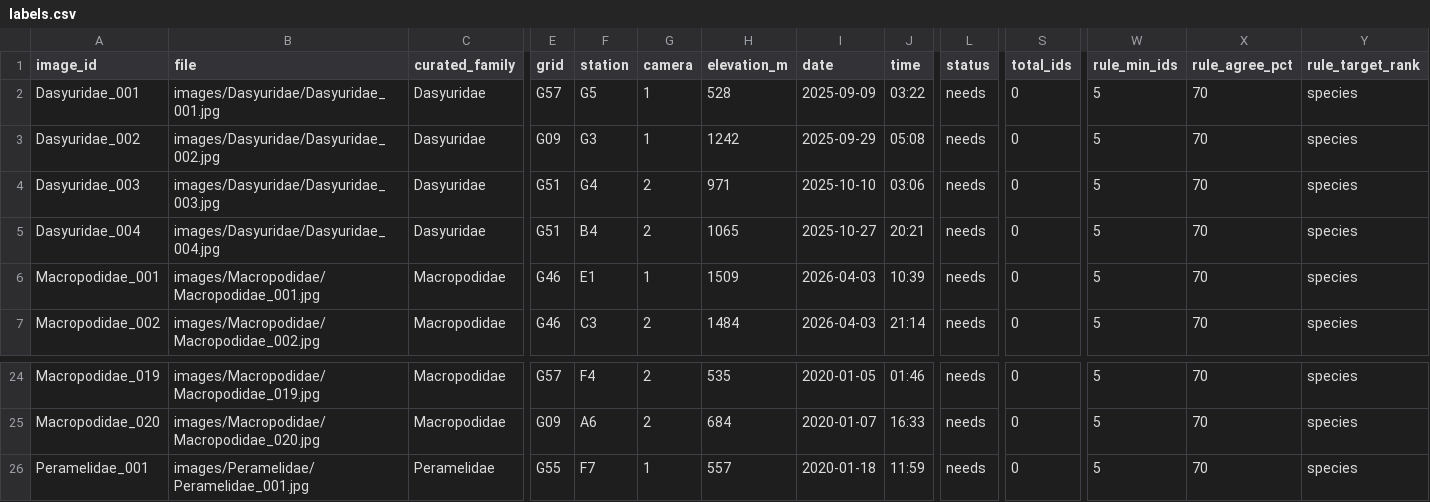
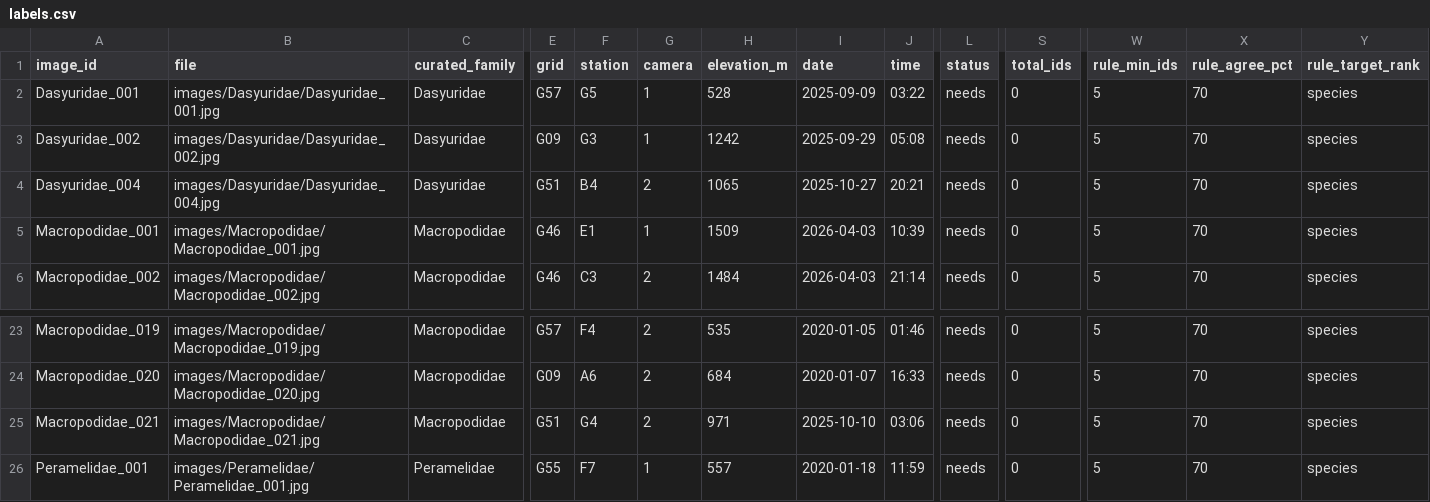
Before and after one commit to wtunsworth-a11y/MCA_BioD, a CSV file: docs/data/labels.csv, drawn as a sheet; only a part is shown, gaps mark what is left out; removed rows and columns are numbered as before the commit, all else as after; rows hold the shown columns only; the diff names each change by its address in the sheet, - before the commit and + after, or states it on an @@ line.

```diff
--- a/docs/data/labels.csv
+++ b/docs/data/labels.csv
-row 4: Dasyuridae_003 | images/Dasyuridae/Dasyuridae_003.jpg | Dasyuridae | G51 | G4 | 2 | 971 | 2025-10-10 | 03:06 | needs | 0 | 5 | 70 | species
+row 25: Macropodidae_021 | images/Macropodidae/Macropodidae_021.jpg | Macropodidae | G51 | G4 | 2 | 971 | 2025-10-10 | 03:06 | needs | 0 | 5 | 70 | species
```
Also changed, not shown: docs/images/manifest.csv, 6 other files.
